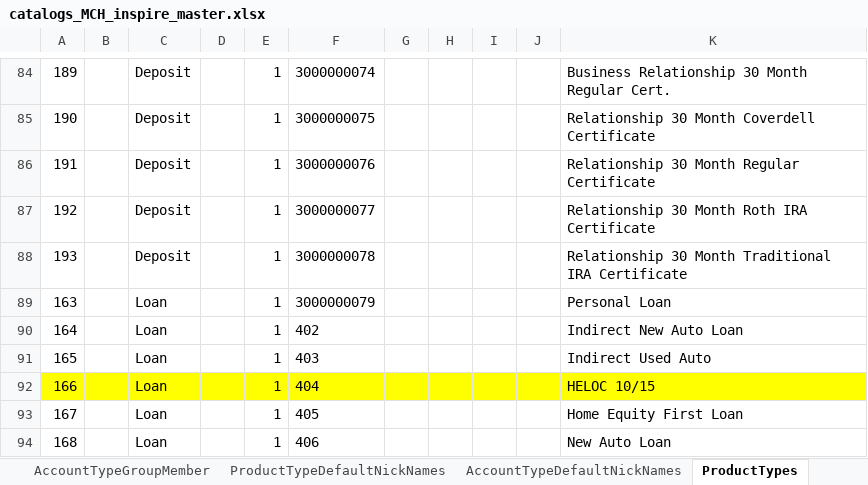
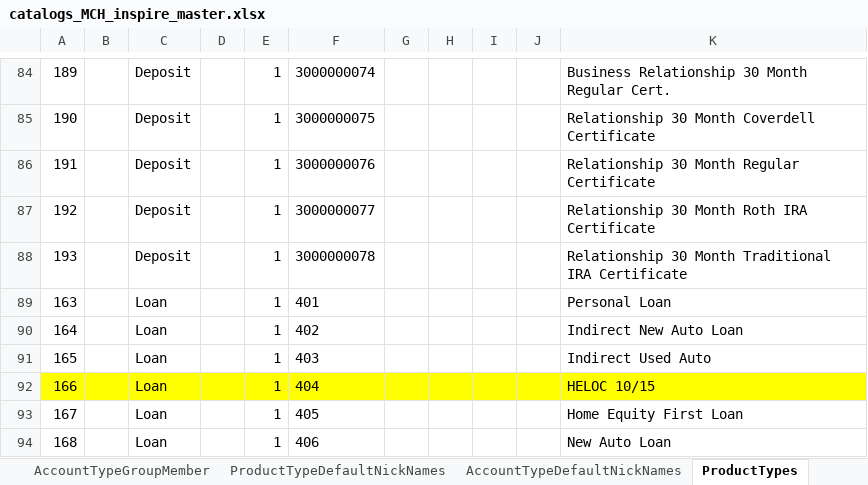
Before and after one commit to nymbusinc/nymbusolbapp, an Excel workbook: banks/inspire/catalog/catalogs_MCH_inspire_master.xlsx, sheet ProductTypes, drawn as a sheet; only a part is shown, gaps mark what is left out; values as stored, in another font and other column widths than the file's, no borders; the diff names each change by its address in the sheet, - before the commit and + after, or states it on an @@ line.

Commit message:
Update catalogs_MCH_inspire_master.xlsx

```diff
--- a/banks/inspire/catalog/catalogs_MCH_inspire_master.xlsx (sheet ProductTypes)
+++ b/banks/inspire/catalog/catalogs_MCH_inspire_master.xlsx (sheet ProductTypes)
-F89: 3000000079
+F89: 401
```
